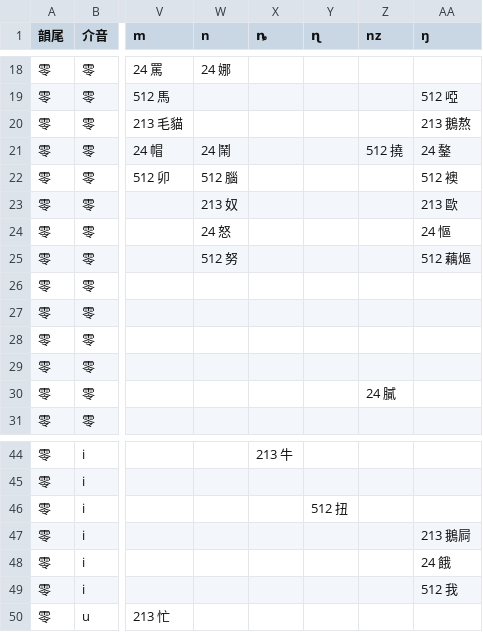
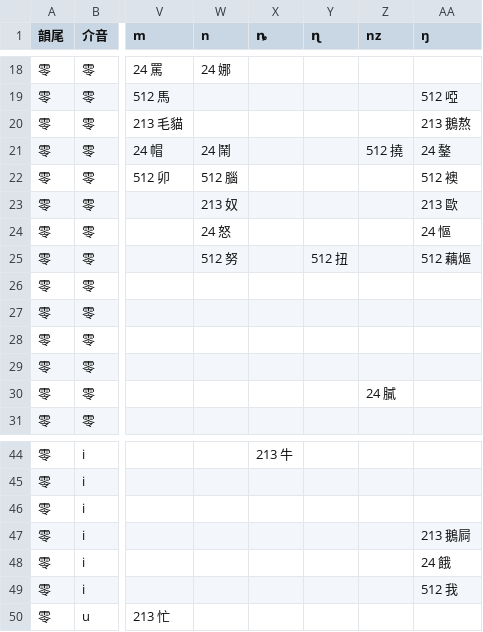
Before and after one commit to Pieng-Yo-Hua/piengyohua-qieyun-autoderiver, a CSV file: 平遥話韻图.csv, drawn as a sheet; only a part is shown, gaps mark what is left out; the diff names each change by its address in the sheet, - before the commit and + after, or states it on an @@ line.

Commit message:
修正「扭」位置錯誤

```diff
--- a/平遥話韻图.csv
+++ b/平遥話韻图.csv
-Y25 (ɳ): (empty)
+Y25 (ɳ): 512 扭
-Y46 (ɳ): 512 扭
+Y46 (ɳ): (empty)
```
